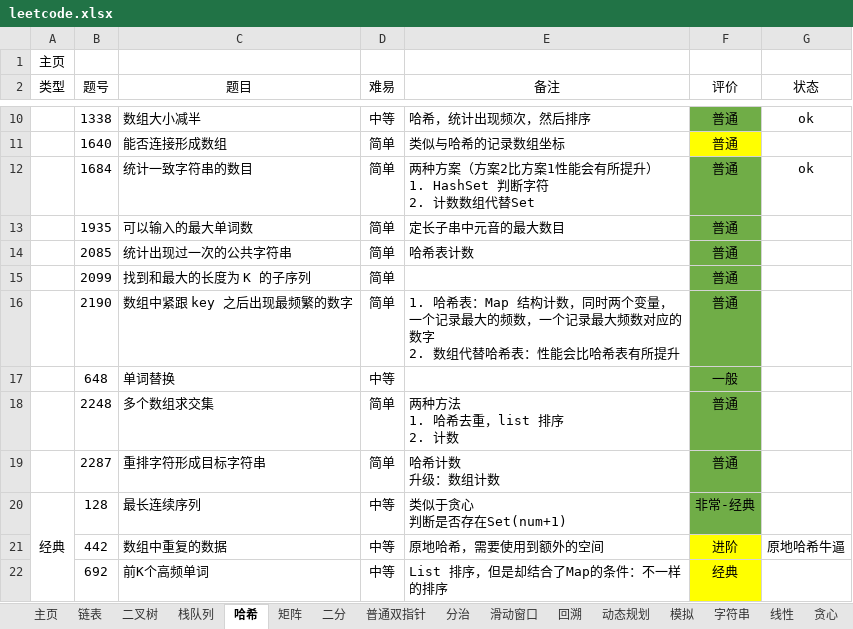
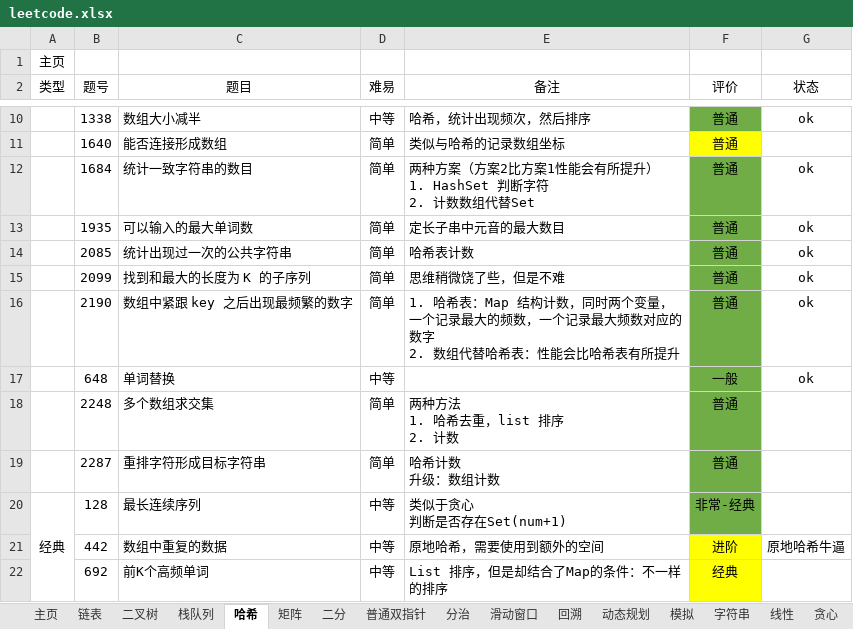
Before and after one commit to krest32/leetcode-record, an Excel workbook: leetcode/1. statistics/leetcode.xlsx, sheet 哈希, drawn as a sheet; only a part is shown, gaps mark what is left out; values as stored, in another font and other column widths than the file's, no borders; the diff names each change by its address in the sheet, - before the commit and + after, or states it on an @@ line.

Commit message:
12.21

```diff
--- a/leetcode/1. statistics/leetcode.xlsx (sheet 哈希)
+++ b/leetcode/1. statistics/leetcode.xlsx (sheet 哈希)
-G13:G17 (状态): (empty)
+G13:G17 (状态): ok
-E15 (备注): (empty)
+E15 (备注): 思维稍微饶了些，但是不难
```
